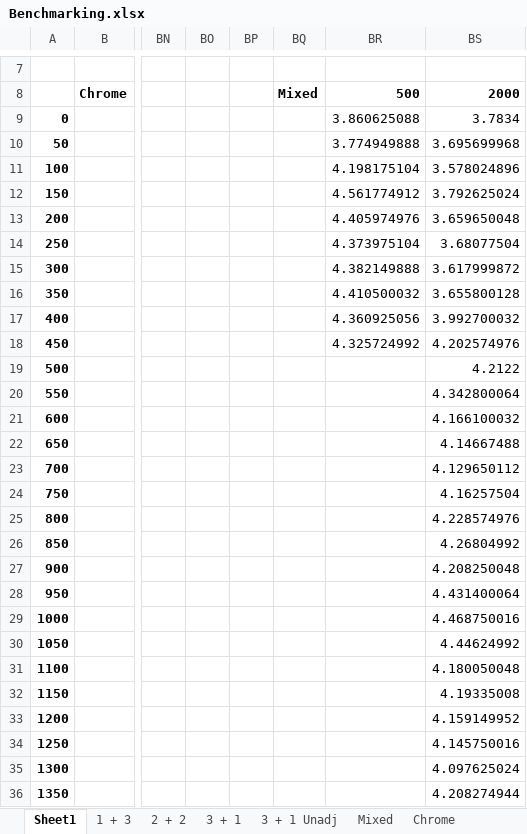
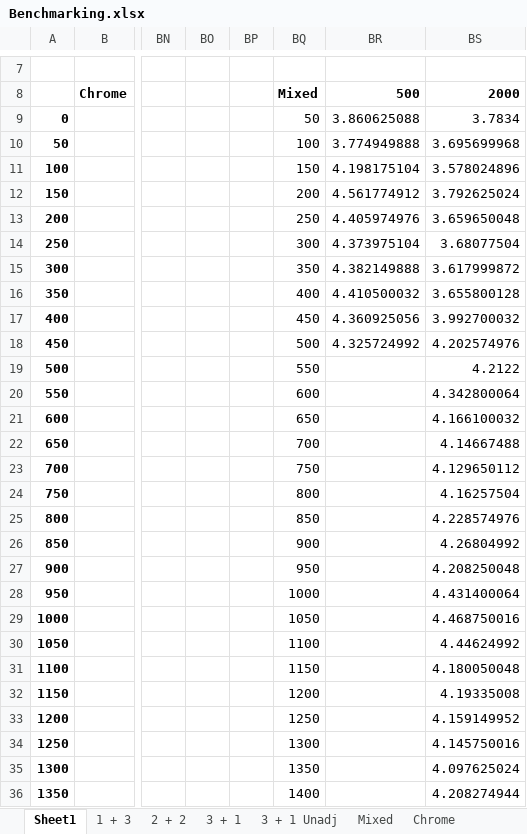
Before and after one commit to sandertungeaspoy/HotstuffWASM, an Excel workbook: Benchmarking.xlsx, sheet Sheet1, drawn as a sheet; only a part is shown, gaps mark what is left out; values as stored, in another font and other column widths than the file's, no borders; charts and pictures not drawn; the diff covers the shown part only; the diff names each change by its address in the sheet, - before the commit and + after, or states it on an @@ line.

Commit message:
Update Benchmarking.xlsx

```diff
--- a/Benchmarking.xlsx (sheet Sheet1)
+++ b/Benchmarking.xlsx (sheet Sheet1)
-BQ9: (empty)
+BQ9: 50
-BQ10: (empty)
+BQ10: 100
-BQ11: (empty)
+BQ11: 150
-BQ12: (empty)
+BQ12: 200
-BQ13: (empty)
+BQ13: 250
-BQ14: (empty)
+BQ14: 300
-BQ15: (empty)
+BQ15: 350
-BQ16: (empty)
+BQ16: 400
-BQ17: (empty)
+BQ17: 450
-BQ18: (empty)
+BQ18: 500
-BQ19: (empty)
+BQ19: 550
-BQ20: (empty)
+BQ20: 600
-BQ21: (empty)
+BQ21: 650
-BQ22: (empty)
+BQ22: 700
-BQ23: (empty)
+BQ23: 750
-BQ24: (empty)
+BQ24: 800
-BQ25: (empty)
+BQ25: 850
-BQ26: (empty)
+BQ26: 900
-BQ27: (empty)
+BQ27: 950
-BQ28: (empty)
+BQ28: 1000
-BQ29: (empty)
+BQ29: 1050
-BQ30: (empty)
+BQ30: 1100
-BQ31: (empty)
+BQ31: 1150
-BQ32: (empty)
+BQ32: 1200
-BQ33: (empty)
+BQ33: 1250
-BQ34: (empty)
+BQ34: 1300
-BQ35: (empty)
+BQ35: 1350
-BQ36: (empty)
+BQ36: 1400
```
Also changed, not shown: 872 edited cells elsewhere in this sheet, sheet Mixed, sheet 3 + 1, sheet 3 + 1 Unadj, sheet 2 + 2, sheet 1 + 3, charts or pictures.
